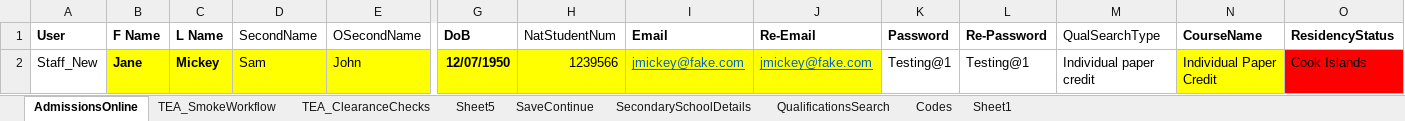
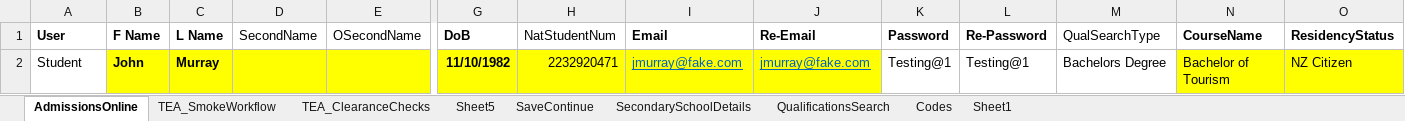
Before and after one commit to rajanbhatia/SAutomation, an Excel workbook: src/main/resources/InputData.xlsx, sheet AdmissionsOnline, drawn as a sheet; only a part is shown, gaps mark what is left out; values as stored, in another font and other column widths than the file's, no borders; removed rows and columns are numbered as before the commit, all else as after; rows hold the shown columns only; the diff names each change by its address in the sheet, - before the commit and + after, or states it on an @@ line.

```diff
--- a/src/main/resources/InputData.xlsx (sheet AdmissionsOnline)
+++ b/src/main/resources/InputData.xlsx (sheet AdmissionsOnline)
-row 2: Staff_New | Jane | Mickey | Sam | John | 12/07/1950 | 1239566 | jmickey@fake.com | jmickey@fake.com | Testing@1 | Testing@1 | Individual paper credit | Individual Paper Credit | Cook Islands
+row 2: Student | John | Murray |  |  | 11/10/1982 | 2232920471 | jmurray@fake.com | jmurray@fake.com | Testing@1 | Testing@1 | Bachelors Degree | Bachelor of Tourism | NZ Citizen
```
Also changed, not shown: sheet Sheet5.
